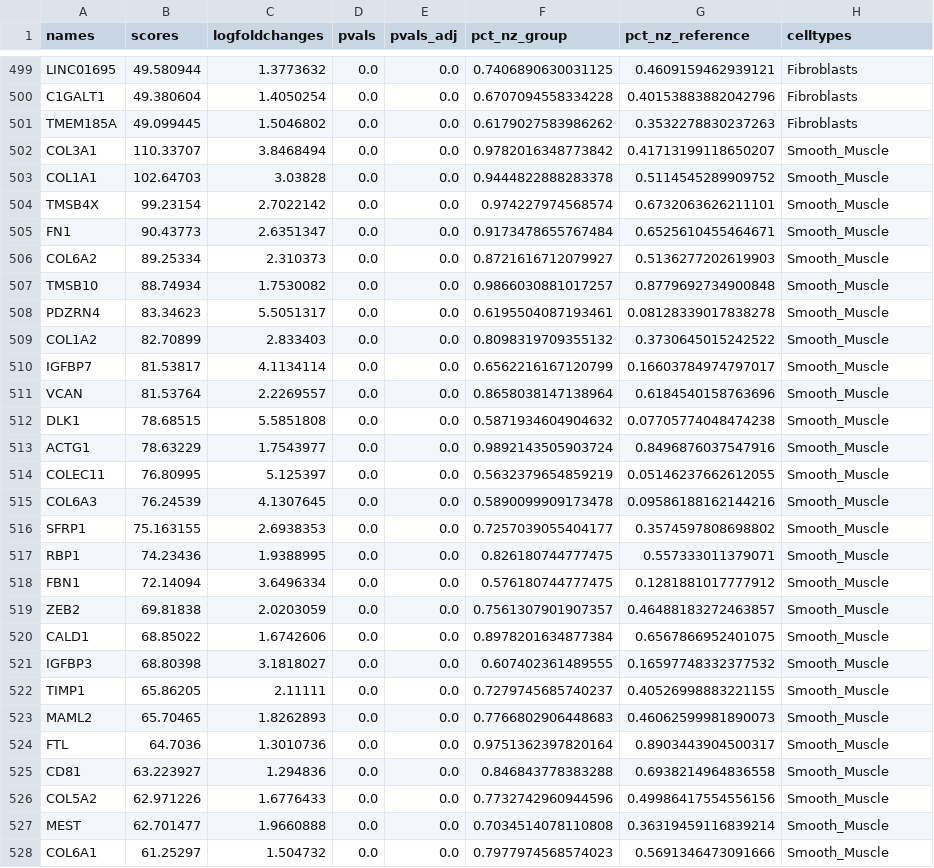
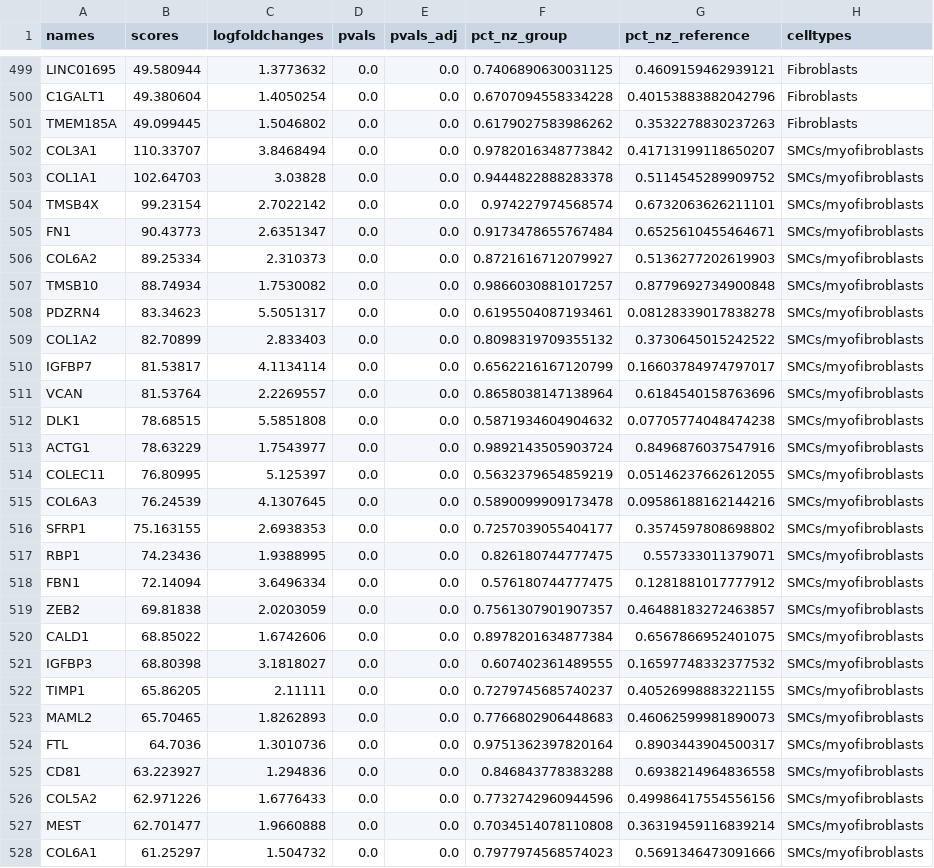
Before and after one commit to mckellardw/scCardiacOrganoid, a CSV file: resources/dgea/mesoderm/scco_v1c_mesoderm_level2.csv, drawn as a sheet; only a part is shown, gaps mark what is left out; the diff covers the shown part only.

Commit message:
updates to notebooks, DGEA, and gene lists

```diff
--- a/resources/dgea/mesoderm/scco_v1c_mesoderm_level2.csv
+++ b/resources/dgea/mesoderm/scco_v1c_mesoderm_level2.csv
@@ -501,28 +501,28 @@ C1GALT1,49.380604,1.4050254,0.0,0.0,0.6707094558334228,0.40153883882042796,Fibro
 TMEM185A,49.099445,1.5046802,0.0,0.0,0.6179027583986262,0.3532278830237263,Fibroblasts
-COL3A1,110.33707,3.8468494,0.0,0.0,0.9782016348773842,0.41713199118650207,Smooth_Muscle
-COL1A1,102.64703,3.03828,0.0,0.0,0.9444822888283378,0.5114545289909752,Smooth_Muscle
-TMSB4X,99.23154,2.7022142,0.0,0.0,0.974227974568574,0.6732063626211101,Smooth_Muscle
-FN1,90.43773,2.6351347,0.0,0.0,0.9173478655767484,0.6525610455464671,Smooth_Muscle
-COL6A2,89.25334,2.310373,0.0,0.0,0.8721616712079927,0.5136277202619903,Smooth_Muscle
-TMSB10,88.74934,1.7530082,0.0,0.0,0.9866030881017257,0.8779692734900848,Smooth_Muscle
-PDZRN4,83.34623,5.5051317,0.0,0.0,0.6195504087193461,0.08128339017838278,Smooth_Muscle
-COL1A2,82.70899,2.833403,0.0,0.0,0.8098319709355132,0.3730645015242522,Smooth_Muscle
-IGFBP7,81.53817,4.1134114,0.0,0.0,0.6562216167120799,0.16603784974797017,Smooth_Muscle
-VCAN,81.53764,2.2269557,0.0,0.0,0.8658038147138964,0.6184540158763696,Smooth_Muscle
-DLK1,78.68515,5.5851808,0.0,0.0,0.5871934604904632,0.07705774048474238,Smooth_Muscle
-ACTG1,78.63229,1.7543977,0.0,0.0,0.9892143505903724,0.8496876037547916,Smooth_Muscle
-COLEC11,76.80995,5.125397,0.0,0.0,0.5632379654859219,0.05146237662612055,Smooth_Muscle
-COL6A3,76.24539,4.1307645,0.0,0.0,0.5890099909173478,0.09586188162144216,Smooth_Muscle
-SFRP1,75.163155,2.6938353,0.0,0.0,0.7257039055404177,0.3574597808698802,Smooth_Muscle
-RBP1,74.23436,1.9388995,0.0,0.0,0.826180744777475,0.557333011379071,Smooth_Muscle
-FBN1,72.14094,3.6496334,0.0,0.0,0.576180744777475,0.1281881017777912,Smooth_Muscle
-ZEB2,69.81838,2.0203059,0.0,0.0,0.7561307901907357,0.46488183272463857,Smooth_Muscle
-CALD1,68.85022,1.6742606,0.0,0.0,0.8978201634877384,0.6567866952401075,Smooth_Muscle
-IGFBP3,68.80398,3.1818027,0.0,0.0,0.607402361489555,0.16597748332377532,Smooth_Muscle
-TIMP1,65.86205,2.11111,0.0,0.0,0.7279745685740237,0.40526998883221155,Smooth_Muscle
-MAML2,65.70465,1.8262893,0.0,0.0,0.7766802906448683,0.46062599981890073,Smooth_Muscle
-FTL,64.7036,1.3010736,0.0,0.0,0.9751362397820164,0.8903443904500317,Smooth_Muscle
-CD81,63.223927,1.294836,0.0,0.0,0.846843778383288,0.6938214964836558,Smooth_Muscle
-COL5A2,62.971226,1.6776433,0.0,0.0,0.7732742960944596,0.49986417554556156,Smooth_Muscle
-MEST,62.701477,1.9660888,0.0,0.0,0.7034514078110808,0.36319459116839214,Smooth_Muscle
-COL6A1,61.25297,1.504732,0.0,0.0,0.7977974568574023,0.5691346473091666,Smooth_Muscle
+COL3A1,110.33707,3.8468494,0.0,0.0,0.9782016348773842,0.41713199118650207,SMCs/myofibroblasts
+COL1A1,102.64703,3.03828,0.0,0.0,0.9444822888283378,0.5114545289909752,SMCs/myofibroblasts
+TMSB4X,99.23154,2.7022142,0.0,0.0,0.974227974568574,0.6732063626211101,SMCs/myofibroblasts
+FN1,90.43773,2.6351347,0.0,0.0,0.9173478655767484,0.6525610455464671,SMCs/myofibroblasts
+COL6A2,89.25334,2.310373,0.0,0.0,0.8721616712079927,0.5136277202619903,SMCs/myofibroblasts
+TMSB10,88.74934,1.7530082,0.0,0.0,0.9866030881017257,0.8779692734900848,SMCs/myofibroblasts
+PDZRN4,83.34623,5.5051317,0.0,0.0,0.6195504087193461,0.08128339017838278,SMCs/myofibroblasts
+COL1A2,82.70899,2.833403,0.0,0.0,0.8098319709355132,0.3730645015242522,SMCs/myofibroblasts
+IGFBP7,81.53817,4.1134114,0.0,0.0,0.6562216167120799,0.16603784974797017,SMCs/myofibroblasts
+VCAN,81.53764,2.2269557,0.0,0.0,0.8658038147138964,0.6184540158763696,SMCs/myofibroblasts
+DLK1,78.68515,5.5851808,0.0,0.0,0.5871934604904632,0.07705774048474238,SMCs/myofibroblasts
+ACTG1,78.63229,1.7543977,0.0,0.0,0.9892143505903724,0.8496876037547916,SMCs/myofibroblasts
+COLEC11,76.80995,5.125397,0.0,0.0,0.5632379654859219,0.05146237662612055,SMCs/myofibroblasts
+COL6A3,76.24539,4.1307645,0.0,0.0,0.5890099909173478,0.09586188162144216,SMCs/myofibroblasts
+SFRP1,75.163155,2.6938353,0.0,0.0,0.7257039055404177,0.3574597808698802,SMCs/myofibroblasts
+RBP1,74.23436,1.9388995,0.0,0.0,0.826180744777475,0.557333011379071,SMCs/myofibroblasts
+FBN1,72.14094,3.6496334,0.0,0.0,0.576180744777475,0.1281881017777912,SMCs/myofibroblasts
+ZEB2,69.81838,2.0203059,0.0,0.0,0.7561307901907357,0.46488183272463857,SMCs/myofibroblasts
+CALD1,68.85022,1.6742606,0.0,0.0,0.8978201634877384,0.6567866952401075,SMCs/myofibroblasts
+IGFBP3,68.80398,3.1818027,0.0,0.0,0.607402361489555,0.16597748332377532,SMCs/myofibroblasts
+TIMP1,65.86205,2.11111,0.0,0.0,0.7279745685740237,0.40526998883221155,SMCs/myofibroblasts
+MAML2,65.70465,1.8262893,0.0,0.0,0.7766802906448683,0.46062599981890073,SMCs/myofibroblasts
+FTL,64.7036,1.3010736,0.0,0.0,0.9751362397820164,0.8903443904500317,SMCs/myofibroblasts
+CD81,63.223927,1.294836,0.0,0.0,0.846843778383288,0.6938214964836558,SMCs/myofibroblasts
+COL5A2,62.971226,1.6776433,0.0,0.0,0.7732742960944596,0.49986417554556156,SMCs/myofibroblasts
+MEST,62.701477,1.9660888,0.0,0.0,0.7034514078110808,0.36319459116839214,SMCs/myofibroblasts
+COL6A1,61.25297,1.504732,0.0,0.0,0.7977974568574023,0.5691346473091666,SMCs/myofibroblasts
```
Also changed, not shown: 73 edited cells elsewhere in this file, 8 other files.
